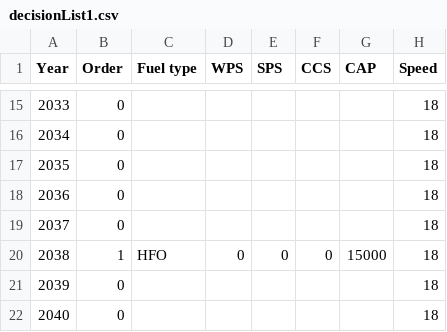
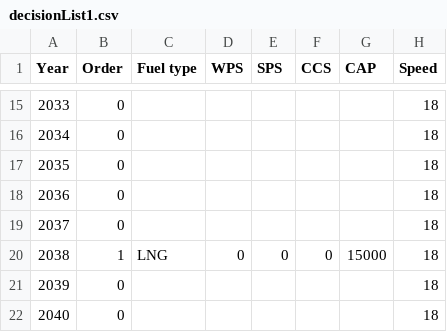
Before and after one commit to tigervalley1988/GHG-reduction-project, a CSV file: parameters/decisionList1.csv, drawn as a sheet; only a part is shown, gaps mark what is left out.

Commit message:
Update decisionList1.csv

```diff
--- a/parameters/decisionList1.csv
+++ b/parameters/decisionList1.csv
@@ -19,3 +19,3 @@ Year,Order,Fuel type,WPS,SPS,CCS,CAP,Speed
 2037,0,,,,,,18
-2038,1,HFO,0,0,0,15000,18
+2038,1,LNG,0,0,0,15000,18
 2039,0,,,,,,18
```
